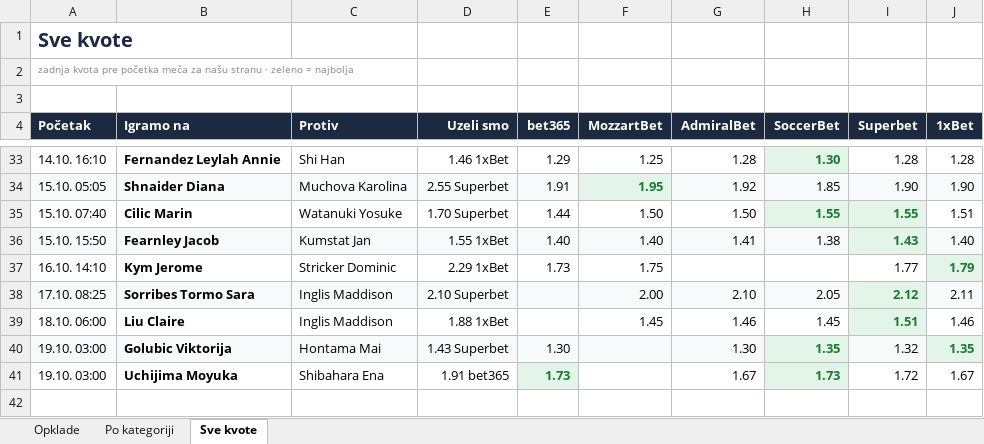
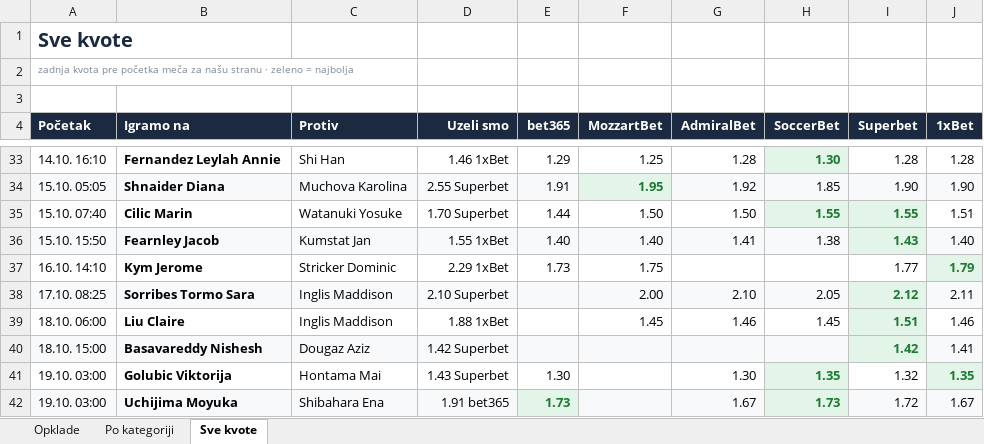
Before and after one commit to andreja69420/pantasocial, an Excel workbook: research/tennis-ml/paper/opklade.xlsx, sheet Sve kvote, drawn as a sheet; only a part is shown, gaps mark what is left out; values as stored, in another font and other column widths than the file's, no borders; addresses are those after the commit; the diff names each change by its address in the sheet, - before the commit and + after, or states it on an @@ line.

```diff
--- a/research/tennis-ml/paper/opklade.xlsx (sheet Sve kvote)
+++ b/research/tennis-ml/paper/opklade.xlsx (sheet Sve kvote)
+row 40: 18.10. 15:00 | Basavareddy Nishesh | Dougaz Aziz | 1.42 Superbet |  |  |  |  | 1.42 | 1.41
-A41:G41 fill: #F7F9FB
+A41:G41 fill: none
-I41 fill: #F7F9FB
+I41 fill: none
-A42:D42 fill: none
+A42:D42 fill: #F7F9FB
-F42:G42 fill: none
+F42:G42 fill: #F7F9FB
-I42:J42 fill: none
+I42:J42 fill: #F7F9FB
```
Also changed, not shown: sheet Opklade, sheet Po kategoriji, 2 other files.
